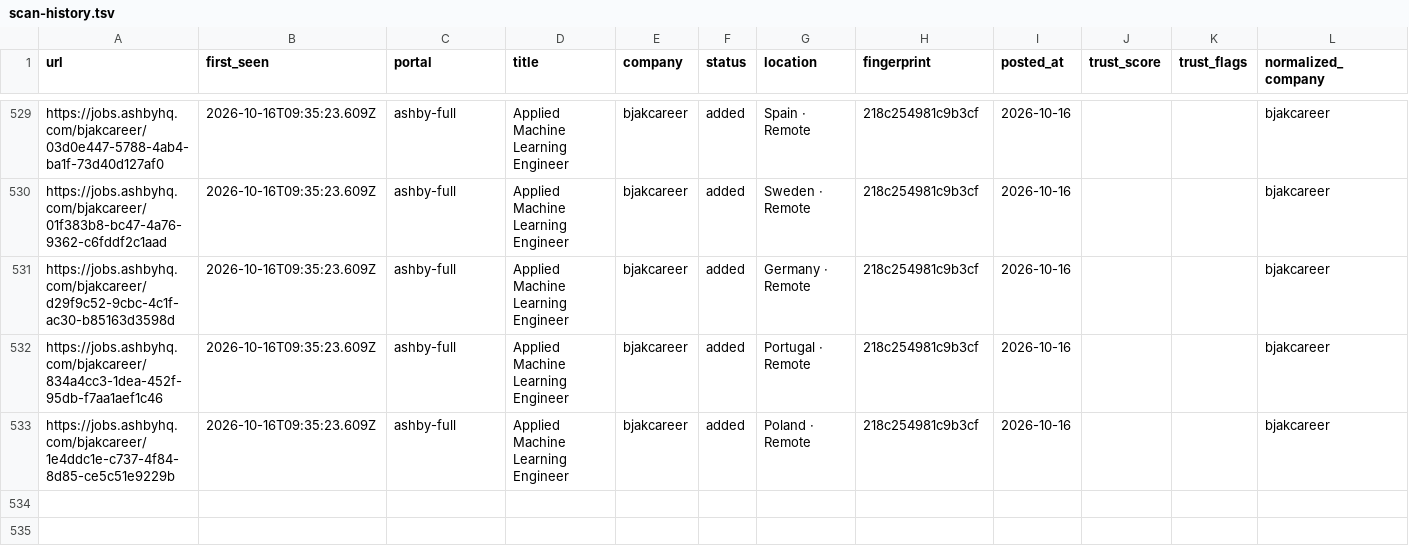
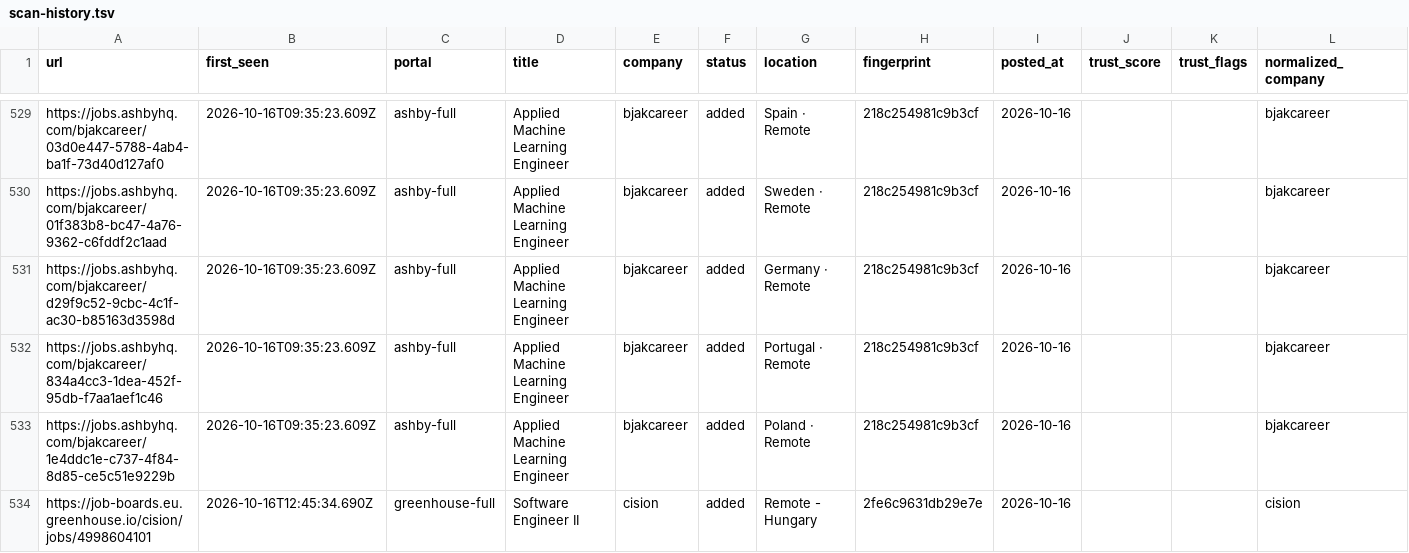
Before and after one commit to manavmalavia18/ghal-scanner, a TSV file: data/scan-history.tsv, drawn as a sheet; only a part is shown, gaps mark what is left out; the diff names each change by its address in the sheet, - before the commit and + after, or states it on an @@ line.

```diff
--- a/data/scan-history.tsv
+++ b/data/scan-history.tsv
+row 534: https://job-boards.eu.greenhouse.io/cision/jobs/4998604101 | 2026-10-16T12:45:34.690Z | greenhouse-full | Software Engineer II | cision | added | Remote - Hungary | 2fe6c9631db29e7e | 2026-10-16 |  |  | cision
```
Also changed, not shown: 3 other files.
